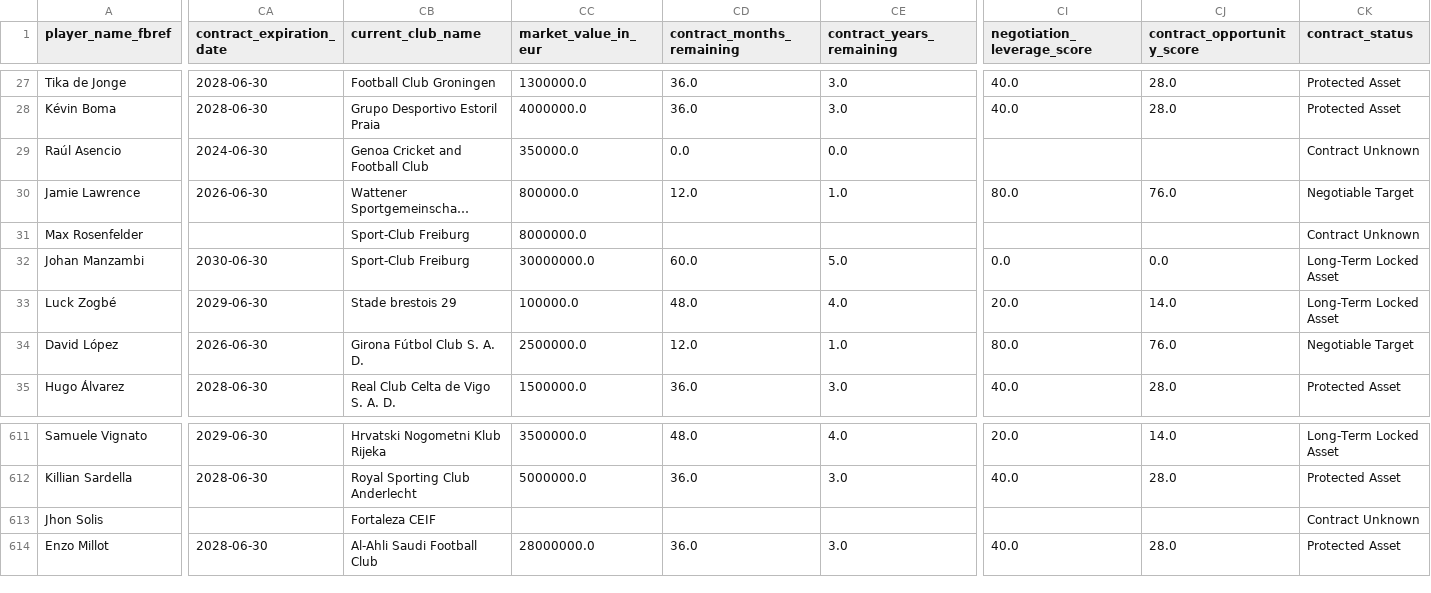
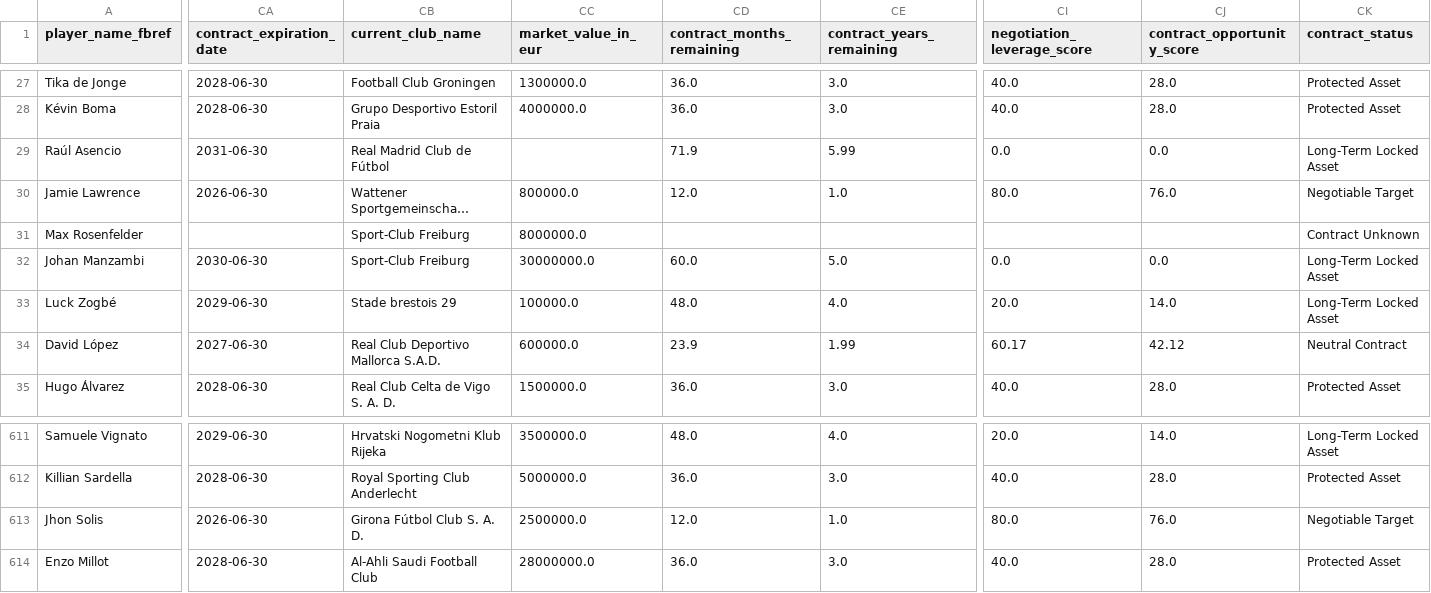
Before and after one commit to manuelpeba/market-value-football-tfm, a CSV file: reports/tm3_contract_intelligence/contract_intelligence_dataset.csv, drawn as a sheet; only a part is shown, gaps mark what is left out; long unchanged cells end in …; the diff covers the shown part only; the diff names each change by its address in the sheet, - before the commit and + after, or states it on an @@ line.

Commit message:
fix(tm4.1): audit and correct contract intelligence data freshness

```diff
--- a/reports/tm3_contract_intelligence/contract_intelligence_dataset.csv
+++ b/reports/tm3_contract_intelligence/contract_intelligence_dataset.csv
-CA29 (contract_expiration_date): 2024-06-30
+CA29 (contract_expiration_date): 2031-06-30
-CB29 (current_club_name): Genoa Cricket and Football Club
+CB29 (current_club_name): Real Madrid Club de Fútbol
-CC29 (market_value_in_eur): 350000.0
+CC29 (market_value_in_eur): (empty)
-CD29 (contract_months_remaining): 0.0
+CD29 (contract_months_remaining): 71.9
-CE29 (contract_years_remaining): 0.0
+CE29 (contract_years_remaining): 5.99
-CI29 (negotiation_leverage_score): (empty)
+CI29 (negotiation_leverage_score): 0.0
-CJ29 (contract_opportunity_score): (empty)
+CJ29 (contract_opportunity_score): 0.0
-CK29 (contract_status): Contract Unknown
+CK29 (contract_status): Long-Term Locked Asset
-CA34 (contract_expiration_date): 2026-06-30
+CA34 (contract_expiration_date): 2027-06-30
-CB34 (current_club_name): Girona Fútbol Club S. A. D.
+CB34 (current_club_name): Real Club Deportivo Mallorca S.A.D.
-CC34 (market_value_in_eur): 2500000.0
+CC34 (market_value_in_eur): 600000.0
-CD34 (contract_months_remaining): 12.0
+CD34 (contract_months_remaining): 23.9
-CE34 (contract_years_remaining): 1.0
+CE34 (contract_years_remaining): 1.99
-CI34 (negotiation_leverage_score): 80.0
+CI34 (negotiation_leverage_score): 60.17
-CJ34 (contract_opportunity_score): 76.0
+CJ34 (contract_opportunity_score): 42.12
-CK34 (contract_status): Negotiable Target
+CK34 (contract_status): Neutral Contract
-CA613 (contract_expiration_date): (empty)
+CA613 (contract_expiration_date): 2026-06-30
-CB613 (current_club_name): Fortaleza CEIF
+CB613 (current_club_name): Girona Fútbol Club S. A. D.
-CC613 (market_value_in_eur): (empty)
+CC613 (market_value_in_eur): 2500000.0
-CD613 (contract_months_remaining): (empty)
+CD613 (contract_months_remaining): 12.0
-CE613 (contract_years_remaining): (empty)
+CE613 (contract_years_remaining): 1.0
-CI613 (negotiation_leverage_score): (empty)
+CI613 (negotiation_leverage_score): 80.0
-CJ613 (contract_opportunity_score): (empty)
+CJ613 (contract_opportunity_score): 76.0
-CK613 (contract_status): Contract Unknown
+CK613 (contract_status): Negotiable Target
```
Also changed, not shown: 174 edited cells elsewhere in this file, reports/tm3_contract_intelligence/top_contract_opportunities.csv, reports/tm3_contract_intelligence/top_recruitment_contract_targets.csv, 9 other files.
